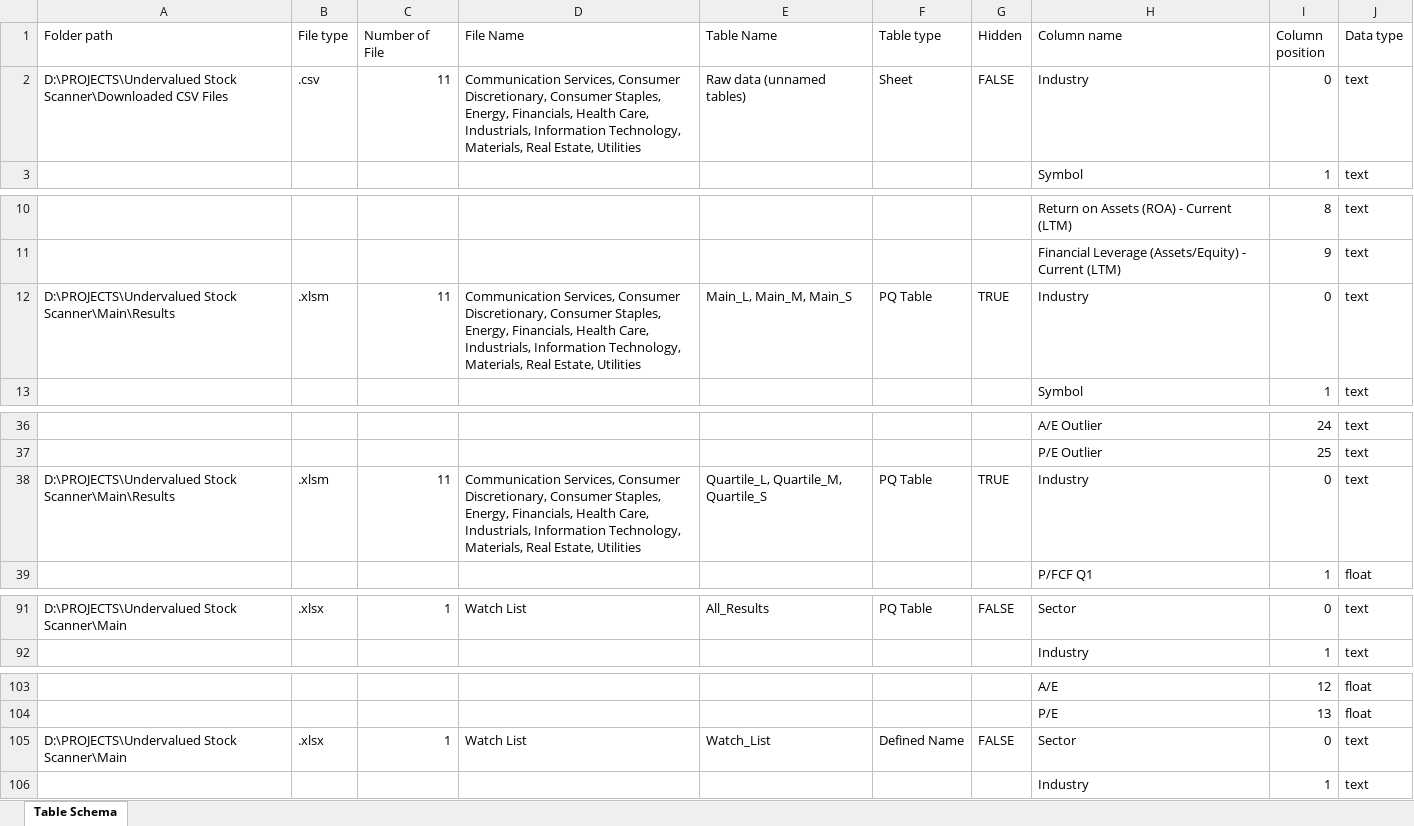
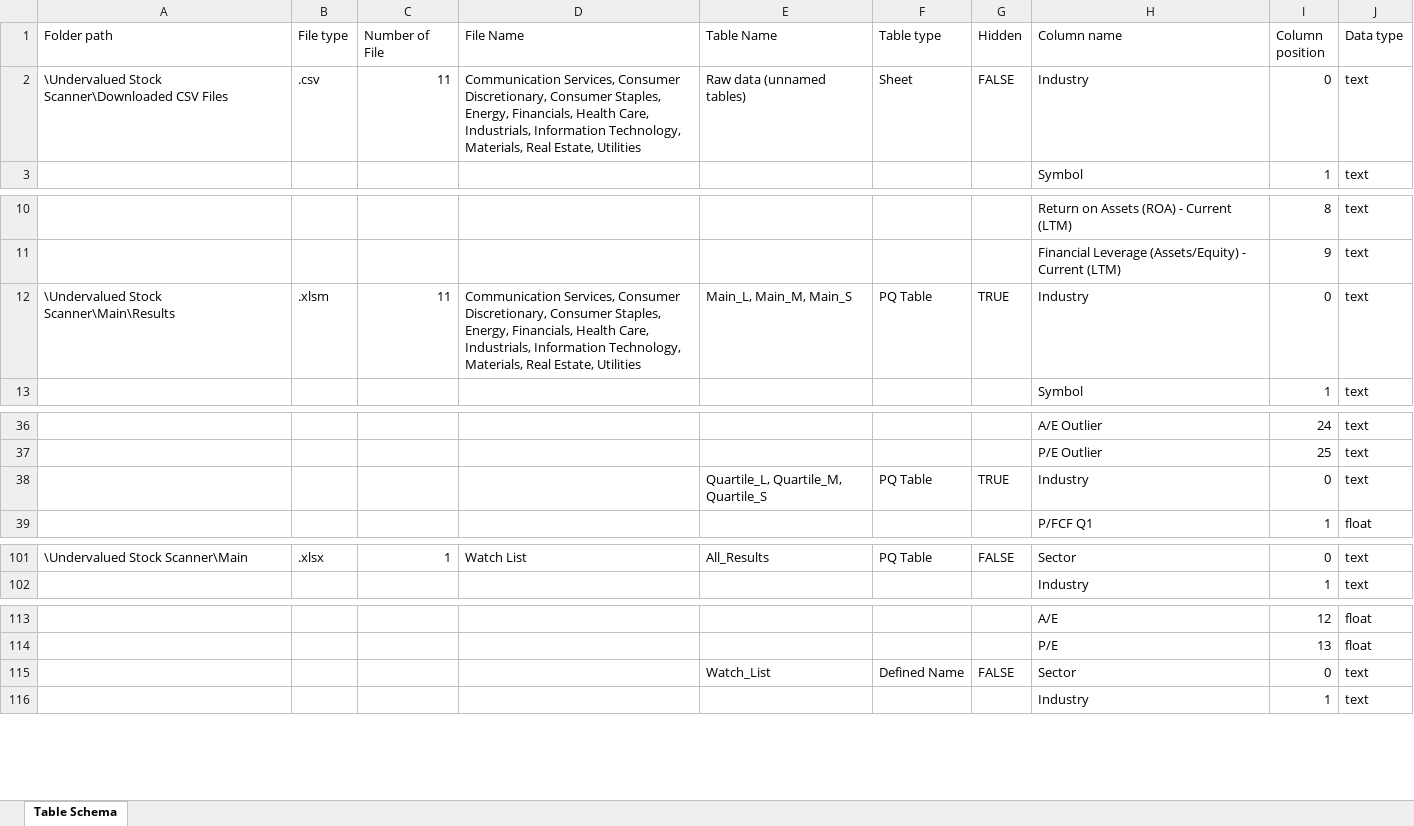
Before and after one commit to nvu01/Undervalued-Stock-Scanner, an Excel workbook: Table Schema.xlsx, sheet Table Schema, drawn as a sheet; only a part is shown, gaps mark what is left out; values as stored, in another font and other column widths than the file's, no cell formats; table styles not drawn; addresses are those after the commit; the diff covers the shown part only; the diff names each change by its address in the sheet, - before the commit and + after, or states it on an @@ line.

Commit message:
Updated Table Schema.xlsx

```diff
--- a/Table Schema.xlsx (sheet Table Schema)
+++ b/Table Schema.xlsx (sheet Table Schema)
-A2 (Folder path): D:\PROJECTS\Undervalued Stock Scanner\Downloaded…
+A2 (Folder path): \Undervalued Stock Scanner\Downloaded…
-A12 (Folder path): D:\PROJECTS\Undervalued Stock Scanner\Main\Results
+A12 (Folder path): \Undervalued Stock Scanner\Main\Results
-A38 (Folder path): D:\PROJECTS\Undervalued Stock Scanner\Main\Results
+A38 (Folder path): (empty)
-B38 (File type): .xlsm
+B38 (File type): (empty)
-C38 (Number of File): 11
+C38 (Number of File): (empty)
-D38 (File Name): Communication Services, Consumer Discretionary, Consumer Staples, Energy, Financials, Health Care, Industrials, Information Technology, Materials, Real Estate, Utilities
+D38 (File Name): (empty)
-A101 (Folder path): D:\PROJECTS\Undervalued Stock Scanner\Main
+A101 (Folder path): \Undervalued Stock Scanner\Main
-A115 (Folder path): D:\PROJECTS\Undervalued Stock Scanner\Main
+A115 (Folder path): (empty)
-B115 (File type): .xlsx
+B115 (File type): (empty)
-C115 (Number of File): 1
+C115 (Number of File): (empty)
-D115 (File Name): Watch List
+D115 (File Name): (empty)
```
Also changed, not shown: 17 added rows, 7 removed rows and 29 edited cells elsewhere in this sheet, cell formats.
